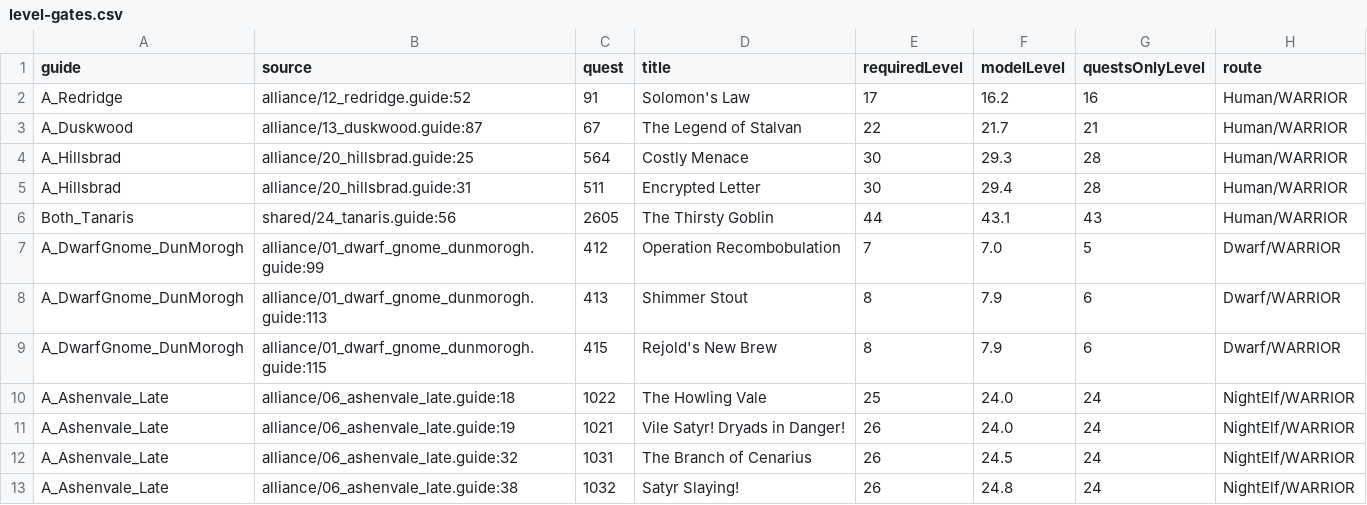
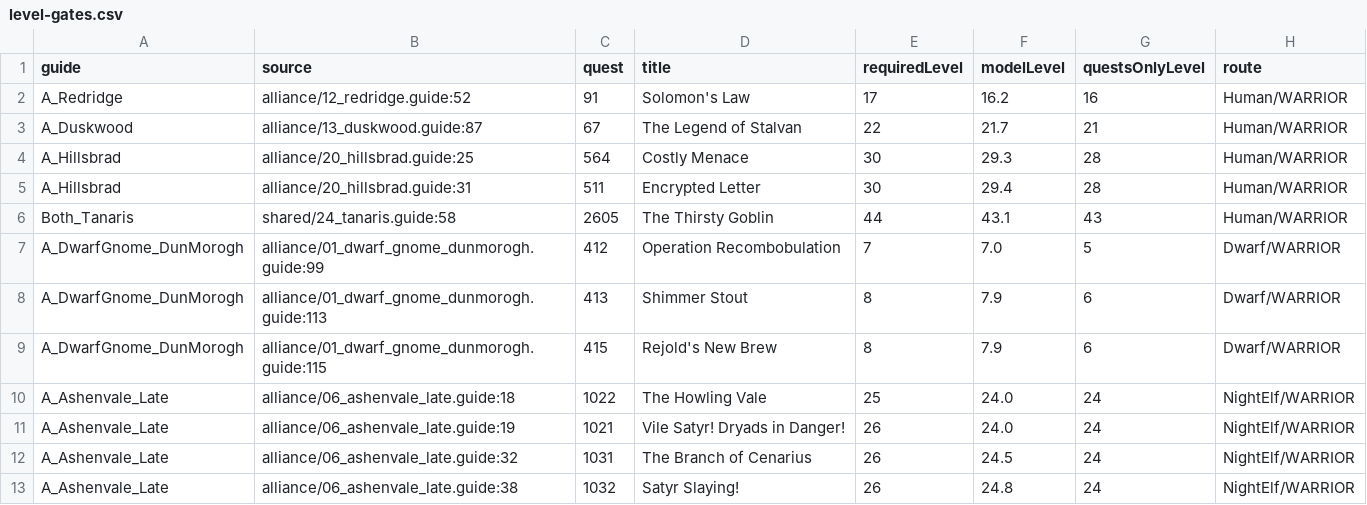
Before and after one commit to GREYsaurus/Questwarden, a CSV file: docs/generated/ClassicEra/level-gates.csv, drawn as a sheet.

```diff
--- a/docs/generated/ClassicEra/level-gates.csv
+++ b/docs/generated/ClassicEra/level-gates.csv
@@ -5,3 +5,3 @@ guide,source,quest,title,requiredLevel,modelLevel,questsOnlyLevel,route
 "A_Hillsbrad","alliance/20_hillsbrad.guide:31","511","Encrypted Letter","30","29.4","28","Human/WARRIOR"
-"Both_Tanaris","shared/24_tanaris.guide:56","2605","The Thirsty Goblin","44","43.1","43","Human/WARRIOR"
+"Both_Tanaris","shared/24_tanaris.guide:58","2605","The Thirsty Goblin","44","43.1","43","Human/WARRIOR"
 "A_DwarfGnome_DunMorogh","alliance/01_dwarf_gnome_dunmorogh.guide:99","412","Operation Recombobulation","7","7.0","5","Dwarf/WARRIOR"
```
Also changed, not shown: docs/generated/ClassicEra/guide-xp.csv, docs/generated/ClassicEra/roaming-candidates.csv, 43 other files.
